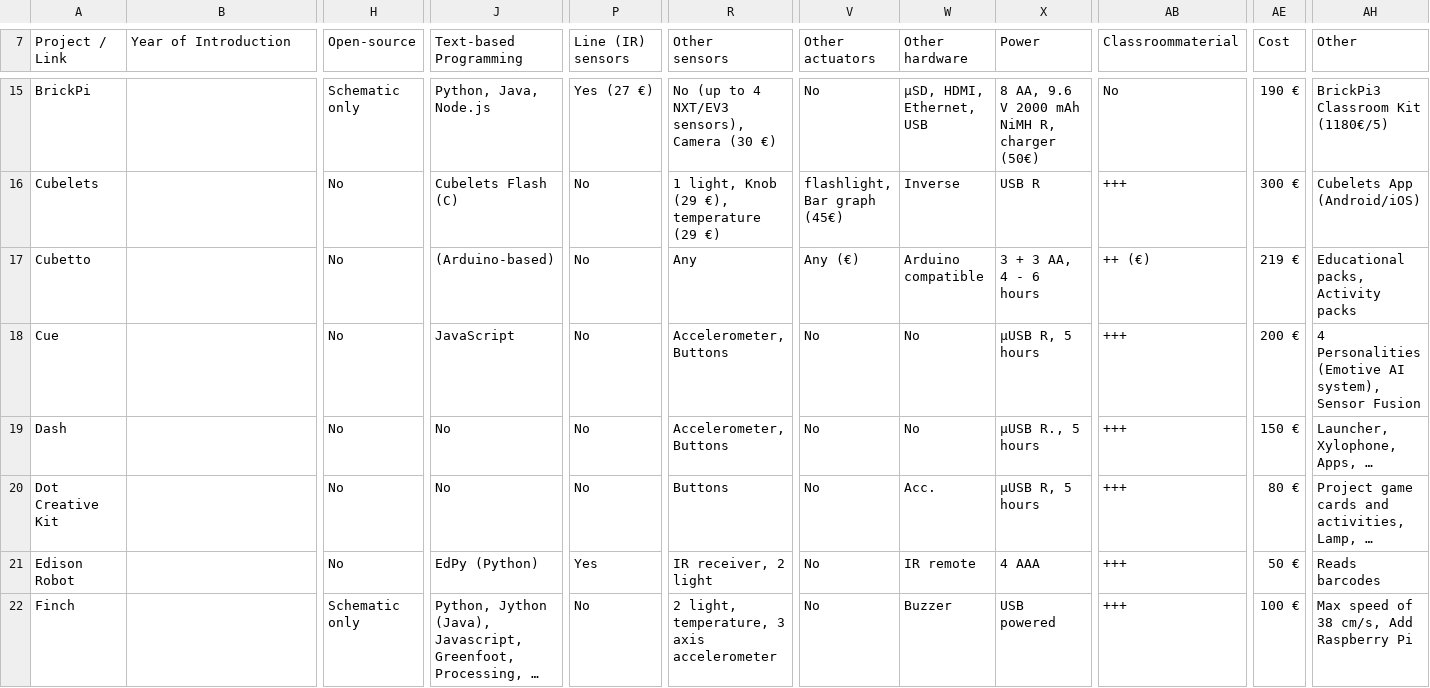
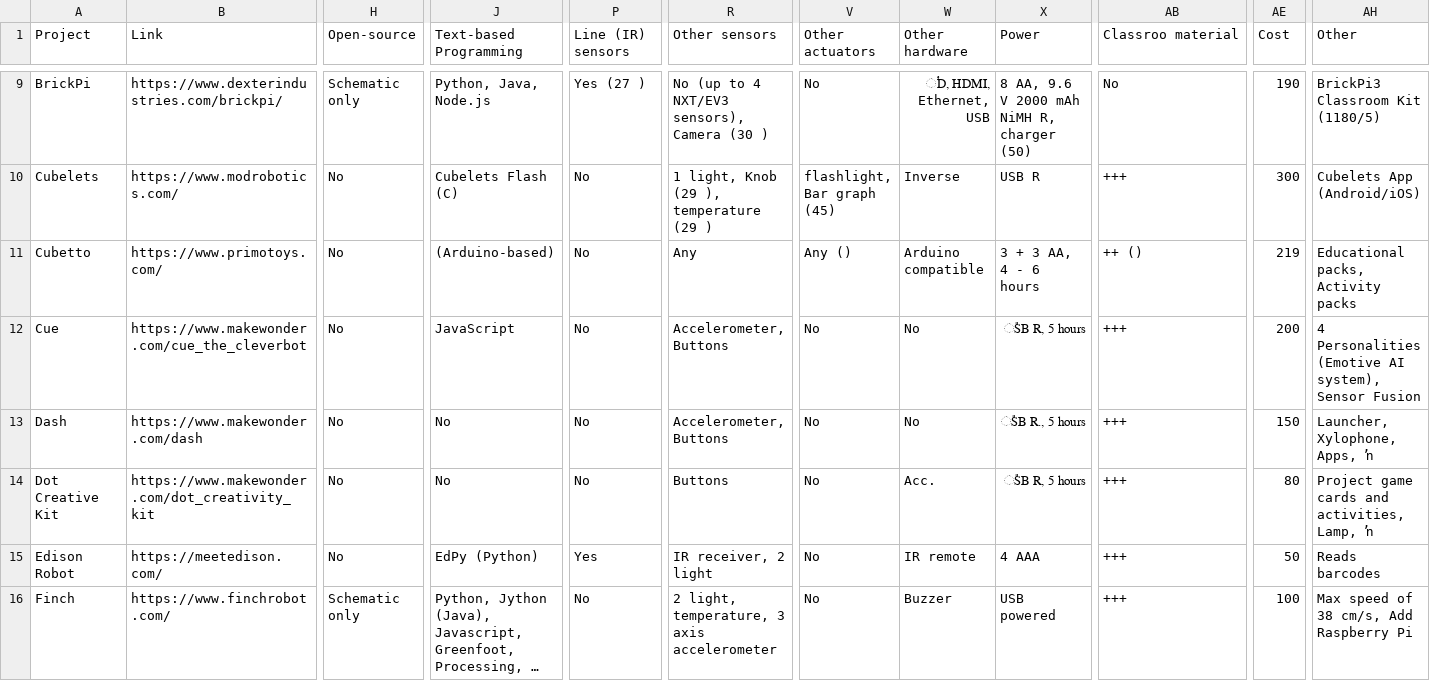
Before and after one commit to ipleiria-robotics/educational-robotics, a TSV file: docs/_data/data-hardware.tsv, drawn as a sheet; only a part is shown, gaps mark what is left out; long unchanged cells end in …; addresses are those after the commit; ↵ is a line break in a cell; the diff covers the shown part only; the diff names each change by its address in the sheet, - before the commit and + after, or states it on an @@ line.

```diff
--- a/docs/_data/data-hardware.tsv
+++ b/docs/_data/data-hardware.tsv
-A1: Project / Link
+A1: Project
-B1: Year of Introduction
+B1: Link
-J1: Text-based ↵ Programming
+J1: Text-based Programming
-P1: Line (IR) ↵ sensors
+P1: Line (IR) sensors
-R1: Other ↵ sensors
+R1: Other sensors
-V1: Other ↵ actuators
+V1: Other actuators
-W1: Other ↵ hardware
+W1: Other hardware
-AB1: Classroommaterial
+AB1: Classroo material
-B9 (Link): (empty)
+B9 (Link): https://www.dexterindustries.com/brickpi/
-H9 (Open-source): Schematic ↵ only
+H9 (Open-source): Schematic only
-P9 (Line (IR) sensors): Yes (27 €)
+P9 (Line (IR) sensors): Yes (27 )
-R9 (Other sensors): No (up to 4 NXT/EV3 sensors), Camera (30 €)
+R9 (Other sensors): No (up to 4 NXT/EV3 sensors), Camera (30 )
-W9 (Other hardware): µSD, HDMI, Ethernet, USB
+W9 (Other hardware): ֓D, HDMI, Ethernet, USB
-X9 (Power): 8 AA, 9.6 V 2000 mAh NiMH R, charger (50€)
+X9 (Power): 8 AA, 9.6 V 2000 mAh NiMH R, charger (50)
-AE9 (Cost): 190 €
+AE9 (Cost): 190
-AH9 (Other): BrickPi3 Classroom Kit (1180€/5)
+AH9 (Other): BrickPi3 Classroom Kit (1180/5)
-B10 (Link): (empty)
+B10 (Link): https://www.modrobotics.com/
-R10 (Other sensors): 1 light, Knob (29 €), temperature (29 €)
+R10 (Other sensors): 1 light, Knob (29 ), temperature (29 )
-V10 (Other actuators): flashlight, Bar graph (45€)
+V10 (Other actuators): flashlight, Bar graph (45)
-AE10 (Cost): 300 €
+AE10 (Cost): 300
-B11 (Link): (empty)
+B11 (Link): https://www.primotoys.com/
-V11 (Other actuators): Any (€)
+V11 (Other actuators): Any ()
-AB11 (Classroo material): ++ (€)
+AB11 (Classroo material): ++ ()
-AE11 (Cost): 219 €
+AE11 (Cost): 219
-B12 (Link): (empty)
+B12 (Link): https://www.makewonder.com/cue_the_cleverbot
-X12 (Power): µUSB R, 5 hours
+X12 (Power): ֕SB R, 5 hours
-AE12 (Cost): 200 €
+AE12 (Cost): 200
-B13 (Link): (empty)
+B13 (Link): https://www.makewonder.com/dash
-X13 (Power): µUSB R., 5 hours
+X13 (Power): ֕SB R., 5 hours
-AE13 (Cost): 150 €
+AE13 (Cost): 150
-AH13 (Other): Launcher, Xylophone, Apps, …
+AH13 (Other): Launcher, Xylophone, Apps, ŉ
-B14 (Link): (empty)
+B14 (Link): https://www.makewonder.com/dot_creativity_kit
-X14 (Power): µUSB R, 5 hours
+X14 (Power): ֕SB R, 5 hours
-AE14 (Cost): 80 €
+AE14 (Cost): 80
-AH14 (Other): Project game cards and activities, Lamp, …
+AH14 (Other): Project game cards and activities, Lamp, ŉ
-B15 (Link): (empty)
+B15 (Link): https://meetedison.com/
-AE15 (Cost): 50 €
+AE15 (Cost): 50
-B16 (Link): (empty)
+B16 (Link): https://www.finchrobot.com/
-H16 (Open-source): Schematic ↵ only
+H16 (Open-source): Schematic only
-AE16 (Cost): 100 €
+AE16 (Cost): 100
```
Also changed, not shown: 6 removed rows and 121 edited cells elsewhere in this file.
